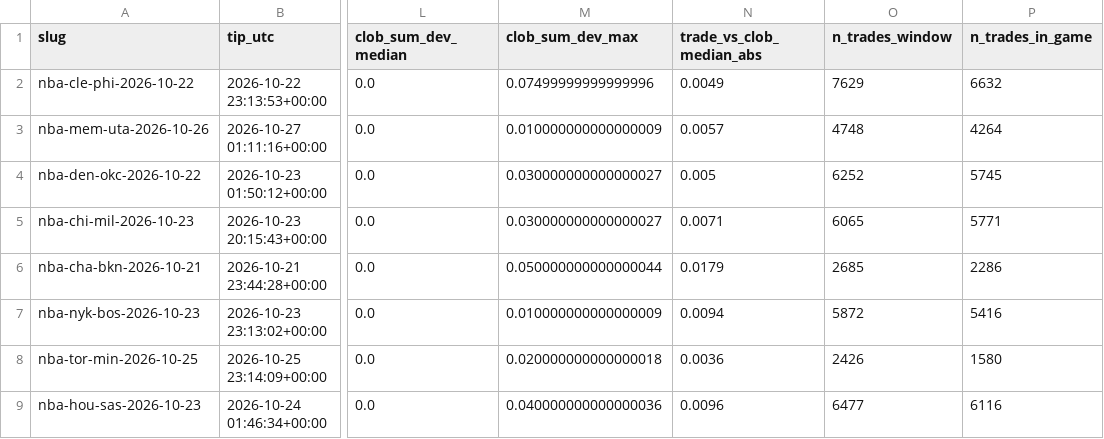
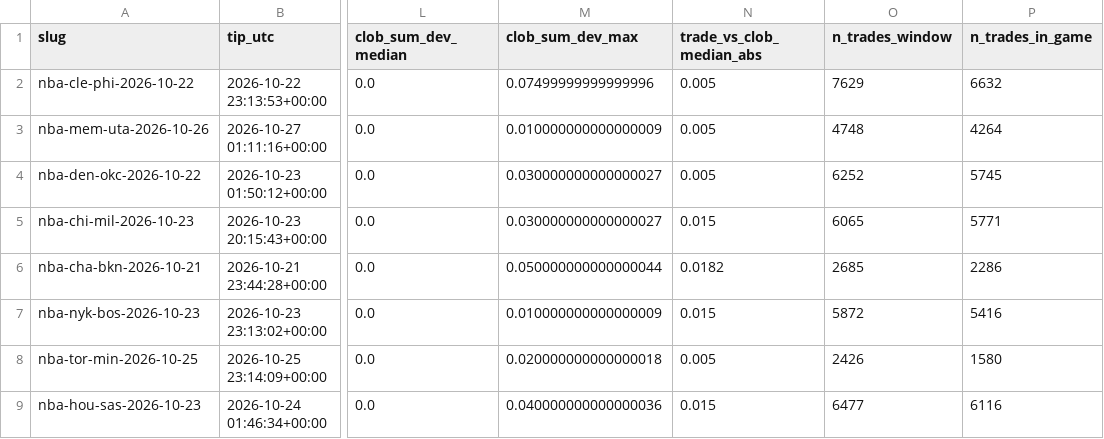
Before and after one commit to msanni15/ece473-pm-social, a CSV file: data/processed/ingame_market_checks.csv, drawn as a sheet; only a part is shown, gaps mark what is left out; the diff names each change by its address in the sheet, - before the commit and + after, or states it on an @@ line.

```diff
--- a/data/processed/ingame_market_checks.csv
+++ b/data/processed/ingame_market_checks.csv
-N2 (trade_vs_clob_median_abs): 0.0049
+N2 (trade_vs_clob_median_abs): 0.005
-N3 (trade_vs_clob_median_abs): 0.0057
+N3 (trade_vs_clob_median_abs): 0.005
-N5 (trade_vs_clob_median_abs): 0.0071
+N5 (trade_vs_clob_median_abs): 0.015
-N6 (trade_vs_clob_median_abs): 0.0179
+N6 (trade_vs_clob_median_abs): 0.0182
-N7 (trade_vs_clob_median_abs): 0.0094
+N7 (trade_vs_clob_median_abs): 0.015
-N8 (trade_vs_clob_median_abs): 0.0036
+N8 (trade_vs_clob_median_abs): 0.005
-N9 (trade_vs_clob_median_abs): 0.0096
+N9 (trade_vs_clob_median_abs): 0.015
```
Also changed, not shown: 16 other files.
